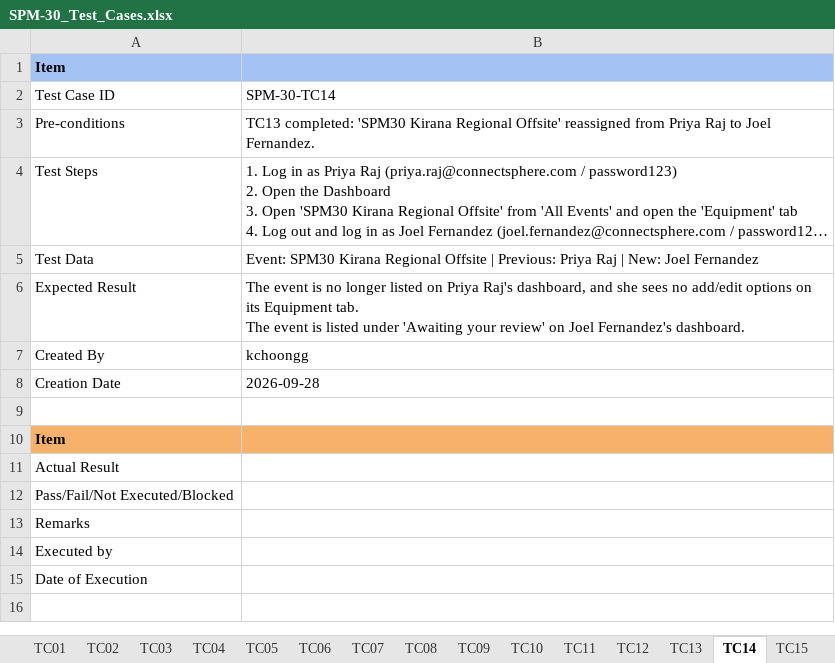
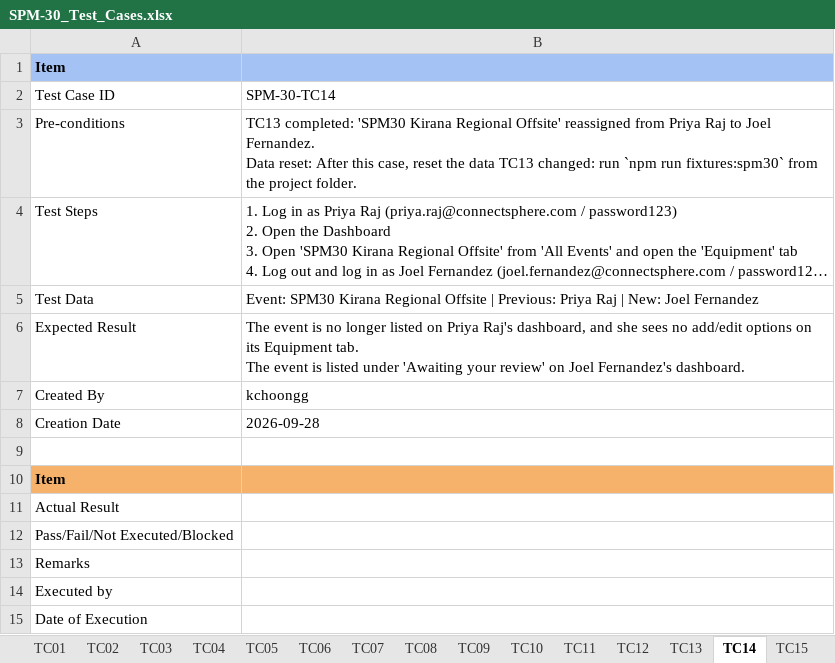
Before and after one commit to kchoongg/IS212, an Excel workbook: docs/test-cases/SPM-30_Test_Cases.xlsx, sheet TC14, drawn as a sheet; long unchanged cells end in …; values as stored, in another font and other column widths than the file's, no borders; ↵ is a line break in a cell; the diff names each change by its address in the sheet, - before the commit and + after, or states it on an @@ line.

```diff
--- a/docs/test-cases/SPM-30_Test_Cases.xlsx (sheet TC14)
+++ b/docs/test-cases/SPM-30_Test_Cases.xlsx (sheet TC14)
-B3: …Joel Fernandez.
+B3: …Joel Fernandez. ↵ Data reset: After this case, reset the data TC13 changed: run `npm run fixtures:spm30` from the project folder.
```
Also changed, not shown: sheet TC10, sheet TC20, sheet TC09, sheet TC13, sheet TC15, sheet TC16, 1 more sheet, 3 other files.
